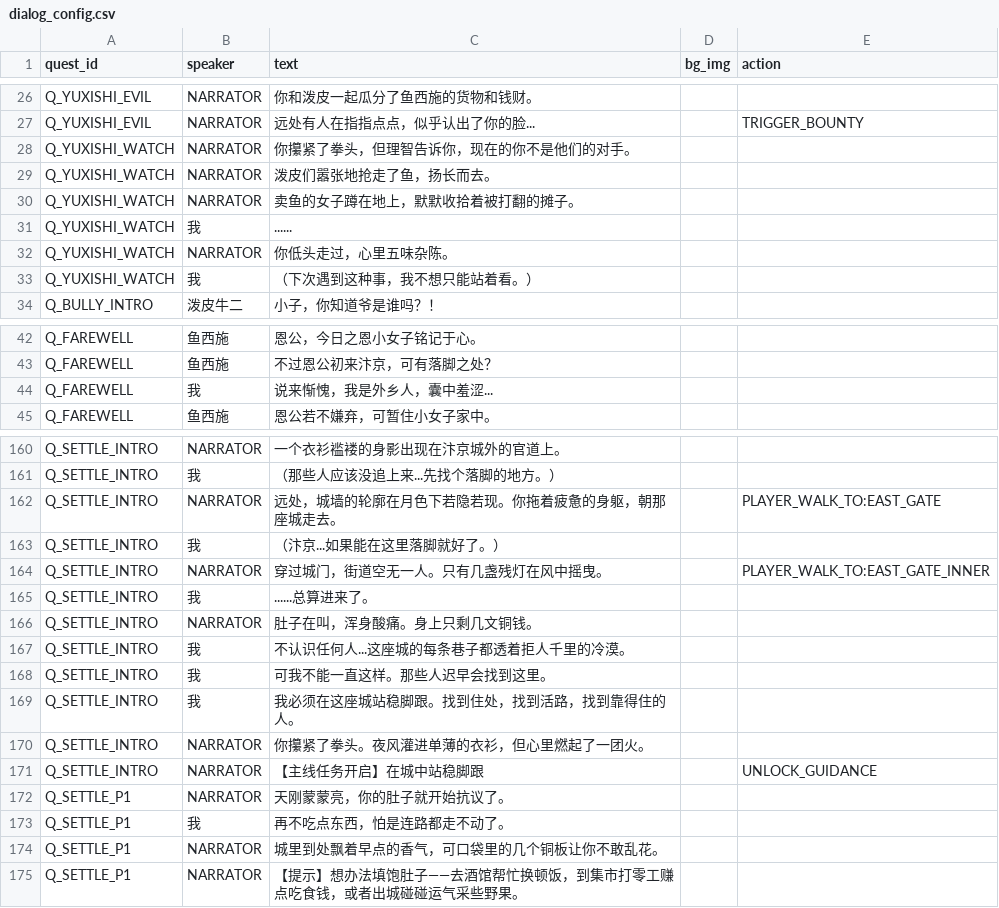
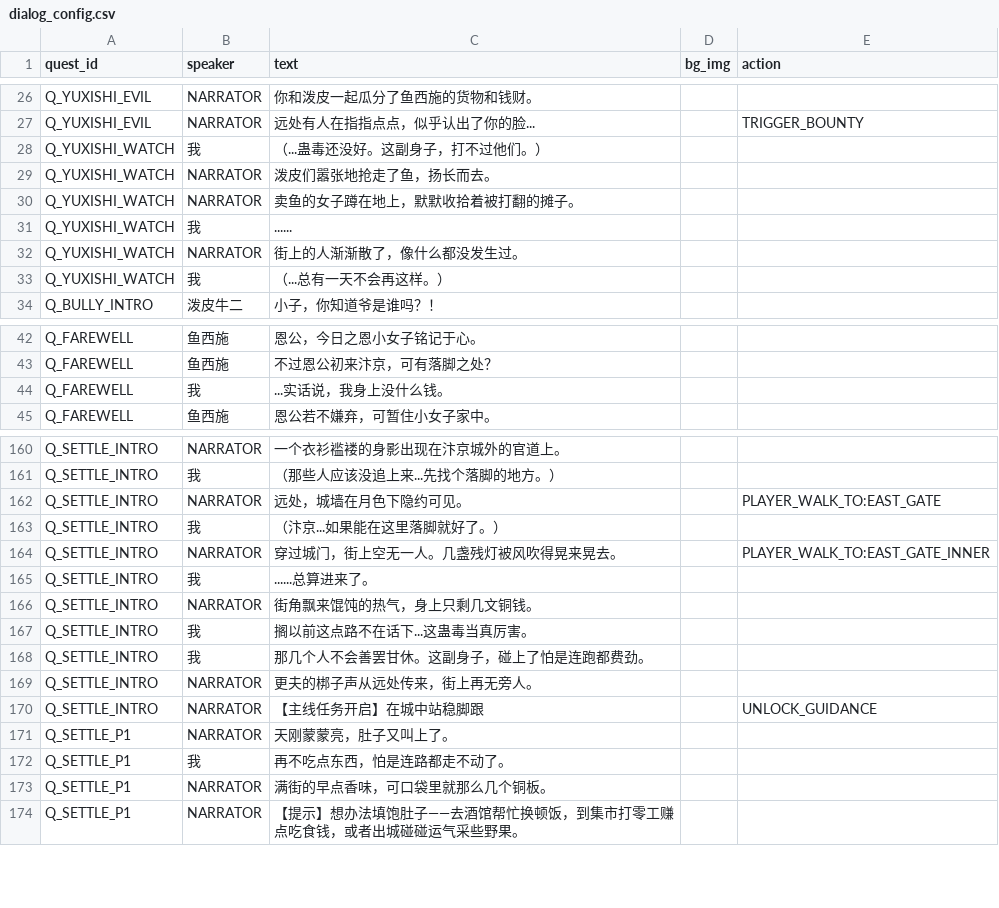
Before and after one commit to yaodongcheng/stacking_jianghu, a CSV file: data/dialog_config.csv, drawn as a sheet; only a part is shown, gaps mark what is left out; the diff covers the shown part only.

```diff
--- a/data/dialog_config.csv
+++ b/data/dialog_config.csv
@@ -27,3 +27,3 @@ Q_YUXISHI_EVIL,NARRATOR,你和泼皮一起瓜分了鱼西施的货物和钱财
 Q_YUXISHI_EVIL,NARRATOR,远处有人在指指点点，似乎认出了你的脸...,,TRIGGER_BOUNTY
-Q_YUXISHI_WATCH,NARRATOR,你攥紧了拳头，但理智告诉你，现在的你不是他们的对手。,,
+Q_YUXISHI_WATCH,我,（...蛊毒还没好。这副身子，打不过他们。）,,
 Q_YUXISHI_WATCH,NARRATOR,泼皮们嚣张地抢走了鱼，扬长而去。,,
@@ -31,4 +31,4 @@ Q_YUXISHI_WATCH,NARRATOR,卖鱼的女子蹲在地上，默默收拾着被打翻
 Q_YUXISHI_WATCH,我,......,,
-Q_YUXISHI_WATCH,NARRATOR,你低头走过，心里五味杂陈。,,
-Q_YUXISHI_WATCH,我,（下次遇到这种事，我不想只能站着看。）,,
+Q_YUXISHI_WATCH,NARRATOR,街上的人渐渐散了，像什么都没发生过。,,
+Q_YUXISHI_WATCH,我,（...总有一天不会再这样。）,,
 Q_BULLY_INTRO,泼皮牛二,小子，你知道爷是谁吗？！,,
@@ -43,3 +43,3 @@ Q_FAREWELL,鱼西施,恩公，今日之恩小女子铭记于心。,,
 Q_FAREWELL,鱼西施,不过恩公初来汴京，可有落脚之处？,,
-Q_FAREWELL,我,说来惭愧，我是外乡人，囊中羞涩...,,
+Q_FAREWELL,我,...实话说，我身上没什么钱。,,
 Q_FAREWELL,鱼西施,恩公若不嫌弃，可暂住小女子家中。,,
@@ -161,15 +161,14 @@ Q_SETTLE_INTRO,NARRATOR,一个衣衫褴褛的身影出现在汴京城外的官
 Q_SETTLE_INTRO,我,（那些人应该没追上来...先找个落脚的地方。）,,
-Q_SETTLE_INTRO,NARRATOR,远处，城墙的轮廓在月色下若隐若现。你拖着疲惫的身躯，朝那座城走去。,,PLAYER_WALK_TO:EAST_GATE
+Q_SETTLE_INTRO,NARRATOR,远处，城墙在月色下隐约可见。,,PLAYER_WALK_TO:EAST_GATE
 Q_SETTLE_INTRO,我,（汴京...如果能在这里落脚就好了。）,,
-Q_SETTLE_INTRO,NARRATOR,穿过城门，街道空无一人。只有几盏残灯在风中摇曳。,,PLAYER_WALK_TO:EAST_GATE_INNER
+Q_SETTLE_INTRO,NARRATOR,穿过城门，街上空无一人。几盏残灯被风吹得晃来晃去。,,PLAYER_WALK_TO:EAST_GATE_INNER
 Q_SETTLE_INTRO,我,......总算进来了。,,
-Q_SETTLE_INTRO,NARRATOR,肚子在叫，浑身酸痛。身上只剩几文铜钱。,,
-Q_SETTLE_INTRO,我,不认识任何人...这座城的每条巷子都透着拒人千里的冷漠。,,
-Q_SETTLE_INTRO,我,可我不能一直这样。那些人迟早会找到这里。,,
-Q_SETTLE_INTRO,我,我必须在这座城站稳脚跟。找到住处，找到活路，找到靠得住的人。,,
-Q_SETTLE_INTRO,NARRATOR,你攥紧了拳头。夜风灌进单薄的衣衫，但心里燃起了一团火。,,
+Q_SETTLE_INTRO,NARRATOR,街角飘来馄饨的热气，身上只剩几文铜钱。,,
+Q_SETTLE_INTRO,我,搁以前这点路不在话下...这蛊毒当真厉害。,,
+Q_SETTLE_INTRO,我,那几个人不会善罢甘休。这副身子，碰上了怕是连跑都费劲。,,
+Q_SETTLE_INTRO,NARRATOR,更夫的梆子声从远处传来，街上再无旁人。,,
 Q_SETTLE_INTRO,NARRATOR,【主线任务开启】在城中站稳脚跟,,UNLOCK_GUIDANCE
-Q_SETTLE_P1,NARRATOR,天刚蒙蒙亮，你的肚子就开始抗议了。,,
+Q_SETTLE_P1,NARRATOR,天刚蒙蒙亮，肚子又叫上了。,,
 Q_SETTLE_P1,我,再不吃点东西，怕是连路都走不动了。,,
-Q_SETTLE_P1,NARRATOR,城里到处飘着早点的香气，可口袋里的几个铜板让你不敢乱花。,,
+Q_SETTLE_P1,NARRATOR,满街的早点香味，可口袋里就那么几个铜板。,,
 Q_SETTLE_P1,NARRATOR,【提示】想办法填饱肚子——去酒馆帮忙换顿饭，到集市打零工赚点吃食钱，或者出城碰碰运气采些野果。,,
```
Also changed, not shown: 30 edited cells elsewhere in this file.
